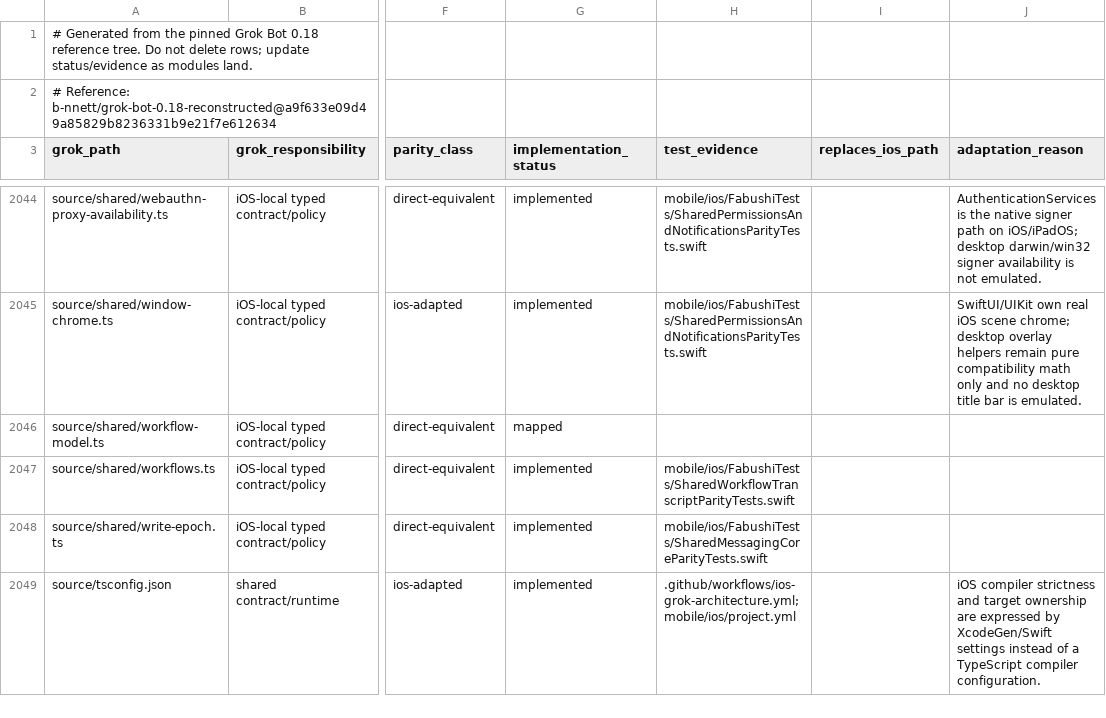
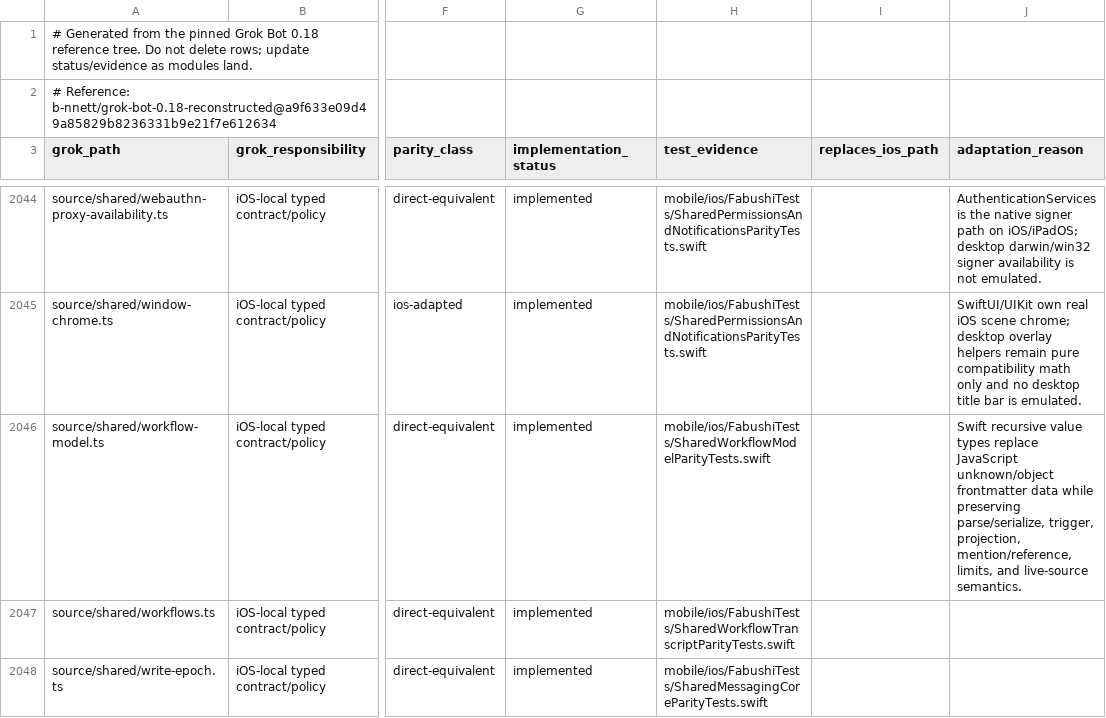
Before and after one commit to bhrumom/fabushi-ios, a CSV file: docs/parity/grok-bot-0.18-ios-parity-ledger.csv, drawn as a sheet; only a part is shown, gaps mark what is left out; the shorter side is filled out with more unchanged rows; the diff names each change by its address in the sheet, - before the commit and + after, or states it on an @@ line.

Commit message:
feat(ios-shared): port workflow model contract

```diff
--- a/docs/parity/grok-bot-0.18-ios-parity-ledger.csv
+++ b/docs/parity/grok-bot-0.18-ios-parity-ledger.csv
-G2046 (implementation_status): mapped
+G2046 (implementation_status): implemented
-H2046 (test_evidence): (empty)
+H2046 (test_evidence): mobile/ios/FabushiTests/SharedWorkflowModelParityTests.swift
-J2046 (adaptation_reason): (empty)
+J2046 (adaptation_reason): Swift recursive value types replace JavaScript unknown/object frontmatter data while preserving parse/serialize, trigger, projection, mention/reference, limits, and live-source semantics.
```
Also changed, not shown: 2 other files.
